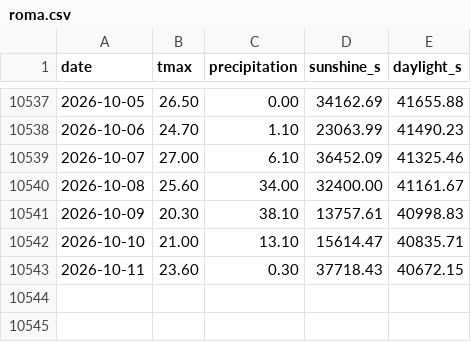
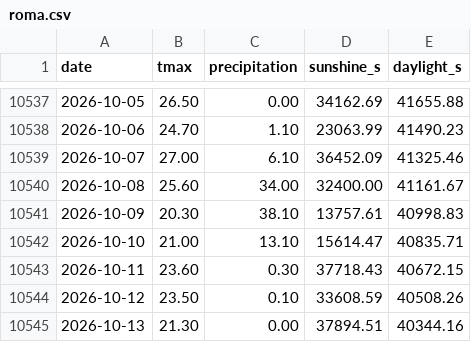
Before and after one commit to federicodiluca/la-scimmia-vince, a CSV file: data/meteo/roma.csv, drawn as a sheet; only a part is shown, gaps mark what is left out.

```diff
--- a/data/meteo/roma.csv
+++ b/data/meteo/roma.csv
@@ -10543 +10543,3 @@ date,tmax,precipitation,sunshine_s,daylight_s
 2026-10-11,23.60,0.30,37718.43,40672.15
+2026-10-12,23.50,0.10,33608.59,40508.26
+2026-10-13,21.30,0.00,37894.51,40344.16
```
Also changed, not shown: data/superenalotto/draws.csv, data/superenalotto/pools.csv, 1 other file.
